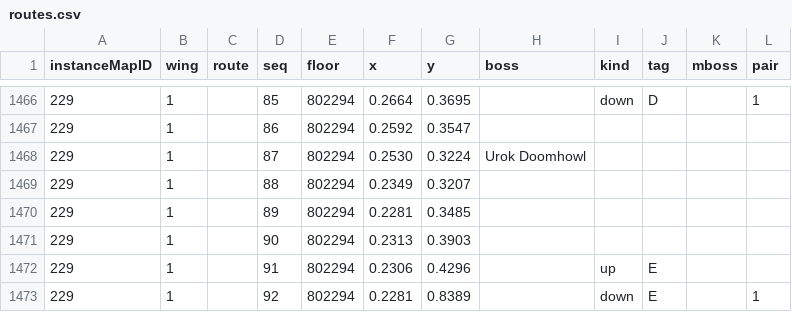
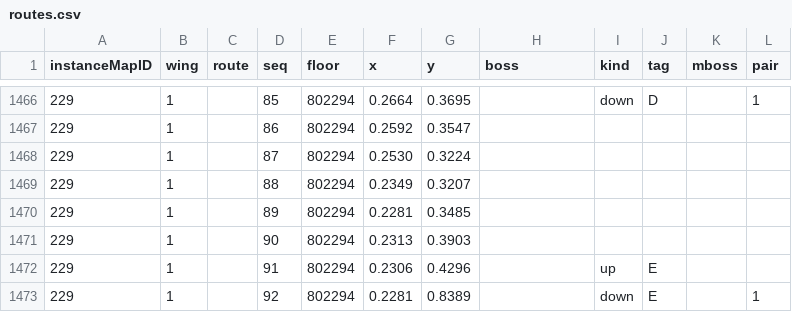
Before and after one commit to perweum/dungeon-crawler-forever, a CSV file: data/manual/routes.csv, drawn as a sheet; only a part is shown, gaps mark what is left out.

```diff
--- a/data/manual/routes.csv
+++ b/data/manual/routes.csv
@@ -1467,3 +1467,3 @@ instanceMapID,wing,route,seq,floor,x,y,boss,kind,tag,mboss,pair
 229,1,,86,802294,0.2592,0.3547,,,,,
-229,1,,87,802294,0.2530,0.3224,Urok Doomhowl,,,,
+229,1,,87,802294,0.2530,0.3224,,,,,
 229,1,,88,802294,0.2349,0.3207,,,,,
```
Also changed, not shown: data/manual/boss_optional.csv, 5 other files.
